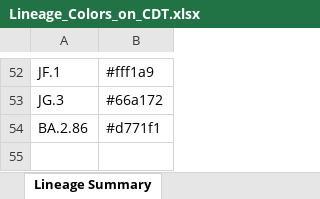
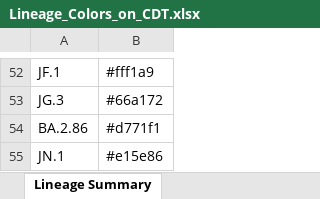
Before and after one commit to osr1-cdc/curly-lamp, an Excel workbook: Lineage_Colors_on_CDT.xlsx, sheet Lineage Summary, drawn as a sheet; only a part is shown, gaps mark what is left out; values as stored, in another font and other column widths than the file's, no borders; the diff names each change by its address in the sheet, - before the commit and + after, or states it on an @@ line.

```diff
--- a/Lineage_Colors_on_CDT.xlsx (sheet Lineage Summary)
+++ b/Lineage_Colors_on_CDT.xlsx (sheet Lineage Summary)
+row 55: JN.1 | #e15e86
```
Also changed, not shown: 4 other files.
